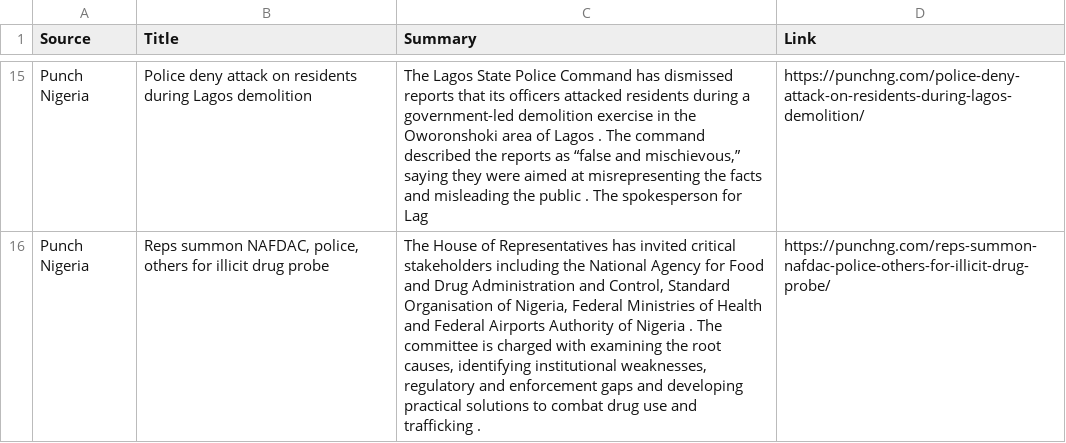
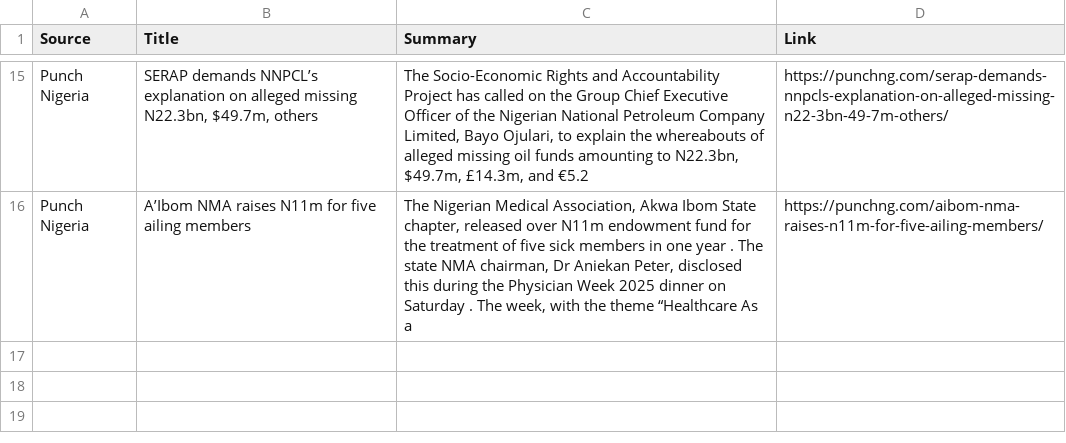
Before and after one commit to anthonob/nigerian-news-aggregator, a CSV file: summarized_news.csv, drawn as a sheet; only a part is shown, gaps mark what is left out; the diff covers the shown part only; the diff names each change by its address in the sheet, - before the commit and + after, or states it on an @@ line.

```diff
--- a/summarized_news.csv
+++ b/summarized_news.csv
-B15 (Title): Police deny attack on residents during Lagos demolition
+B15 (Title): SERAP demands NNPCL’s explanation on alleged missing N22.3bn, $49.7m, others
-C15 (Summary): The Lagos State Police Command has dismissed reports that its officers attacked residents during a government-led demolition exercise in the Oworonshoki area of Lagos . The command described the reports as “false and mischievous,” saying they were aimed at misrepresenting the facts and misleading the public . The spokesperson for Lag
+C15 (Summary): The Socio-Economic Rights and Accountability Project has called on the Group Chief Executive Officer of the Nigerian National Petroleum Company Limited, Bayo Ojulari, to explain the whereabouts of alleged missing oil funds amounting to N22.3bn, $49.7m, £14.3m, and €5.2
-D15 (Link): https://punchng.com/police-deny-attack-on-residents-during-lagos-demolition/
+D15 (Link): https://punchng.com/serap-demands-nnpcls-explanation-on-alleged-missing-n22-3bn-49-7m-others/
-B16 (Title): Reps summon NAFDAC, police, others for illicit drug probe
+B16 (Title): A’Ibom NMA raises N11m for five ailing members
-C16 (Summary): The House of Representatives has invited critical stakeholders including the National Agency for Food and Drug Administration and Control, Standard Organisation of Nigeria, Federal Ministries of Health and Federal Airports Authority of Nigeria . The committee is charged with examining the root causes, identifying institutional weaknesses, regulatory and enforcement gaps and developing practical solutions to combat drug use and trafficking .
+C16 (Summary): The Nigerian Medical Association, Akwa Ibom State chapter, released over N11m endowment fund for the treatment of five sick members in one year . The state NMA chairman, Dr Aniekan Peter, disclosed this during the Physician Week 2025 dinner on Saturday . The week, with the theme “Healthcare As a
-D16 (Link): https://punchng.com/reps-summon-nafdac-police-others-for-illicit-drug-probe/
+D16 (Link): https://punchng.com/aibom-nma-raises-n11m-for-five-ailing-members/
```
Also changed, not shown: 7 added rows, 7 removed rows and 18 edited cells elsewhere in this file.
